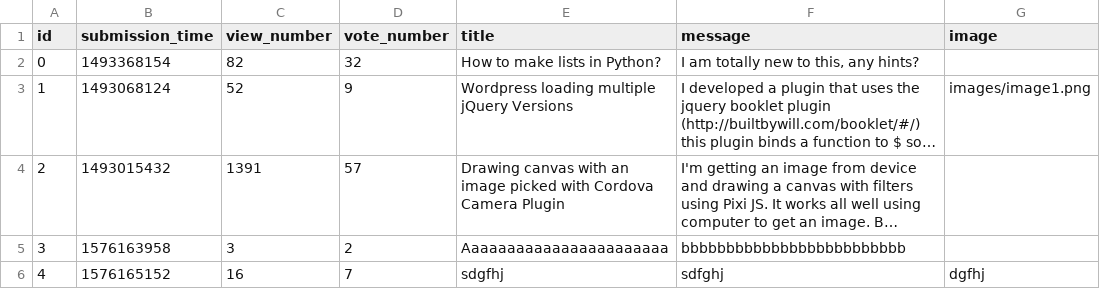
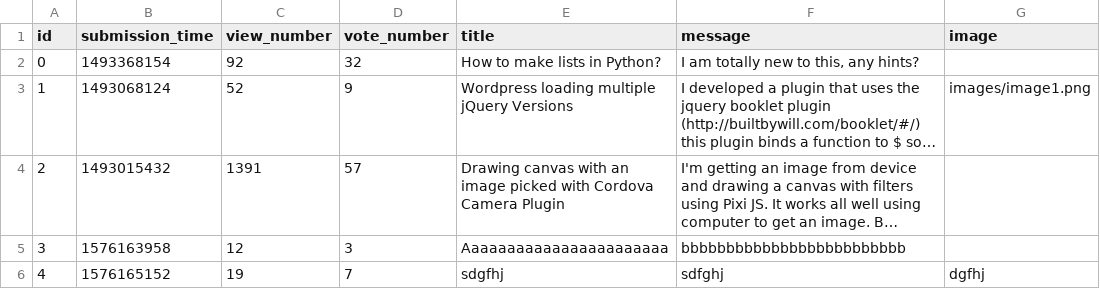
Before and after one commit to gaspargabor/L-V-G, a CSV file: sample_data/question.csv, drawn as a sheet; long unchanged cells end in …; the diff names each change by its address in the sheet, - before the commit and + after, or states it on an @@ line.

```diff
--- a/sample_data/question.csv
+++ b/sample_data/question.csv
-C2 (view_number): 82
+C2 (view_number): 92
-C5 (view_number): 3
+C5 (view_number): 12
-D5 (vote_number): 2
+D5 (vote_number): 3
-C6 (view_number): 16
+C6 (view_number): 19
```
Also changed, not shown: 3 other files.
